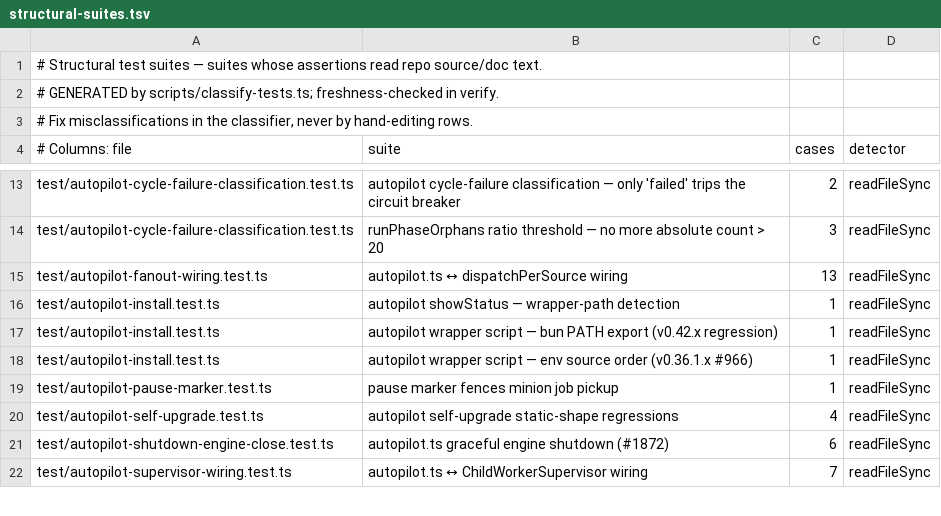
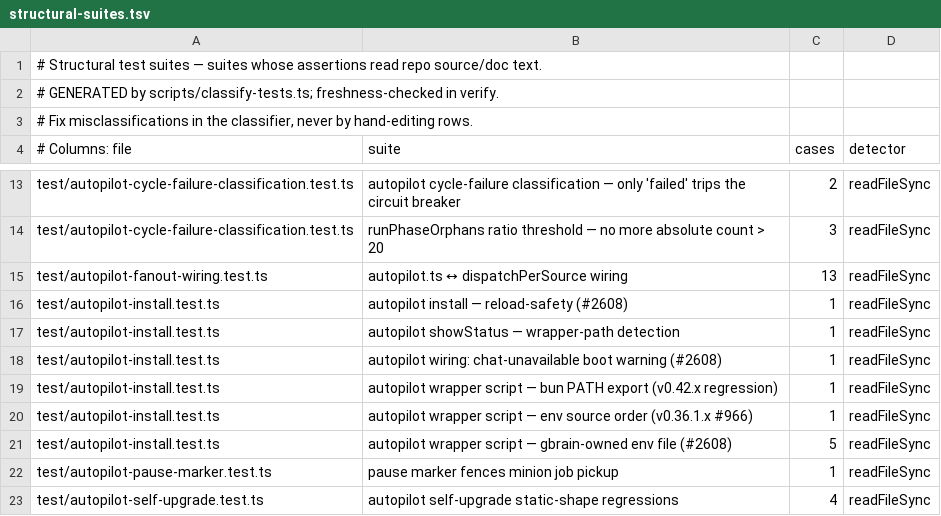
Before and after one commit to ActVox/gbrain, a TSV file: scripts/structural-suites.tsv, drawn as a sheet; only a part is shown, gaps mark what is left out; the shorter side is filled out with more unchanged rows; the diff names each change by its address in the sheet, - before the commit and + after, or states it on an @@ line.

```diff
--- a/scripts/structural-suites.tsv
+++ b/scripts/structural-suites.tsv
+row 16: test/autopilot-install.test.ts | autopilot install — reload-safety (#2608) | 1 | readFileSync
+row 18: test/autopilot-install.test.ts | autopilot wiring: chat-unavailable boot warning (#2608) | 1 | readFileSync
+row 21: test/autopilot-install.test.ts | autopilot wrapper script — gbrain-owned env file (#2608) | 5 | readFileSync
```
Also changed, not shown: scripts/module-size-limits.tsv, 22 other files.
